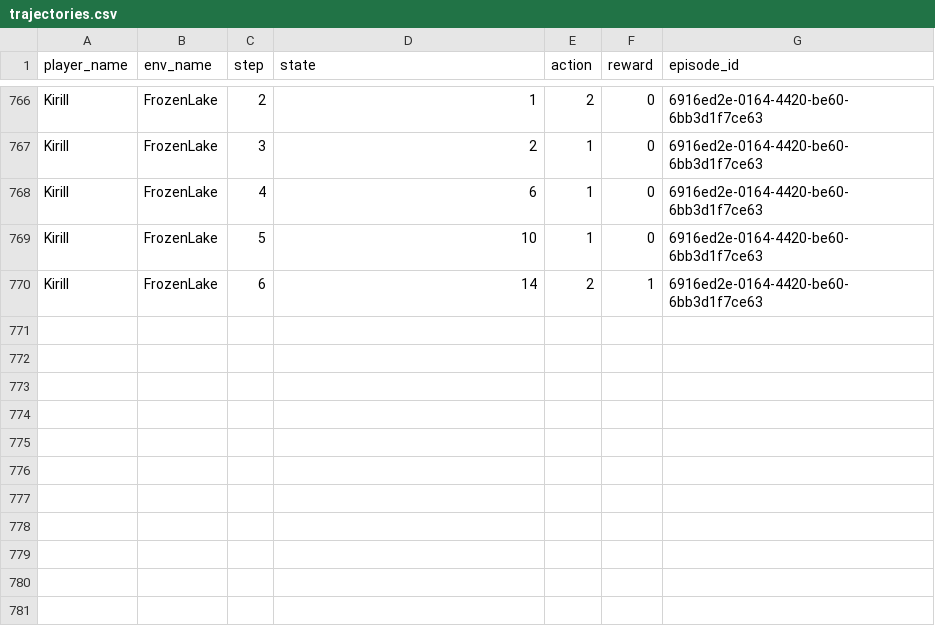
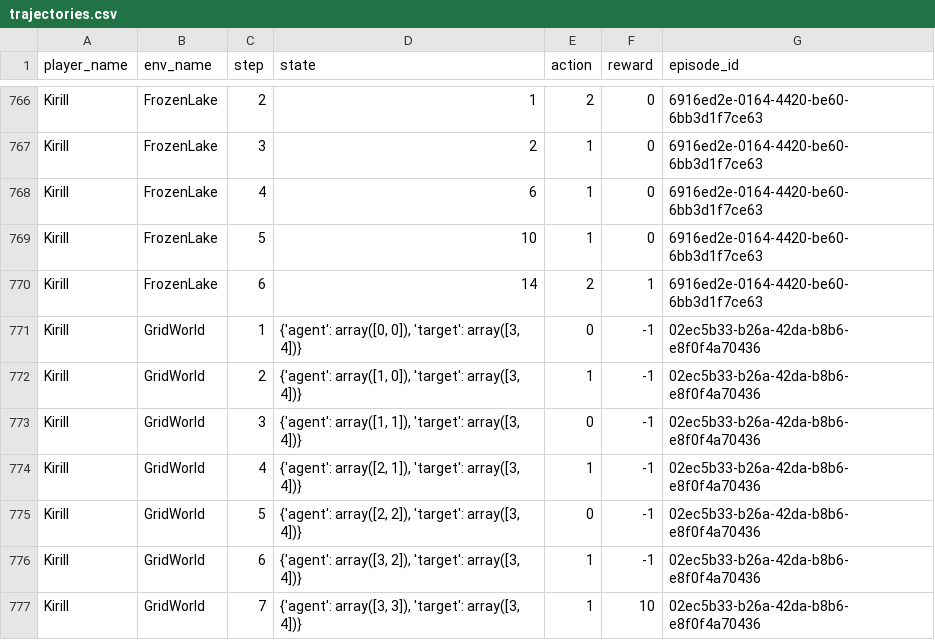
Before and after one commit to kirsalfetnik/gymnasium_human_feedback, a CSV file: trajectories.csv, drawn as a sheet; only a part is shown, gaps mark what is left out; the diff names each change by its address in the sheet, - before the commit and + after, or states it on an @@ line.

Commit message:
appended new entry to csv

```diff
--- a/trajectories.csv
+++ b/trajectories.csv
+row 771: Kirill | GridWorld | 1 | {'agent': array([0, 0]), 'target': array([3, 4])} | 0 | -1 | 02ec5b33-b26a-42da-b8b6-e8f0f4a70436
+row 772: Kirill | GridWorld | 2 | {'agent': array([1, 0]), 'target': array([3, 4])} | 1 | -1 | 02ec5b33-b26a-42da-b8b6-e8f0f4a70436
+row 773: Kirill | GridWorld | 3 | {'agent': array([1, 1]), 'target': array([3, 4])} | 0 | -1 | 02ec5b33-b26a-42da-b8b6-e8f0f4a70436
+row 774: Kirill | GridWorld | 4 | {'agent': array([2, 1]), 'target': array([3, 4])} | 1 | -1 | 02ec5b33-b26a-42da-b8b6-e8f0f4a70436
+row 775: Kirill | GridWorld | 5 | {'agent': array([2, 2]), 'target': array([3, 4])} | 0 | -1 | 02ec5b33-b26a-42da-b8b6-e8f0f4a70436
+row 776: Kirill | GridWorld | 6 | {'agent': array([3, 2]), 'target': array([3, 4])} | 1 | -1 | 02ec5b33-b26a-42da-b8b6-e8f0f4a70436
+row 777: Kirill | GridWorld | 7 | {'agent': array([3, 3]), 'target': array([3, 4])} | 1 | 10 | 02ec5b33-b26a-42da-b8b6-e8f0f4a70436
```
Also changed, not shown: rewards.csv.
